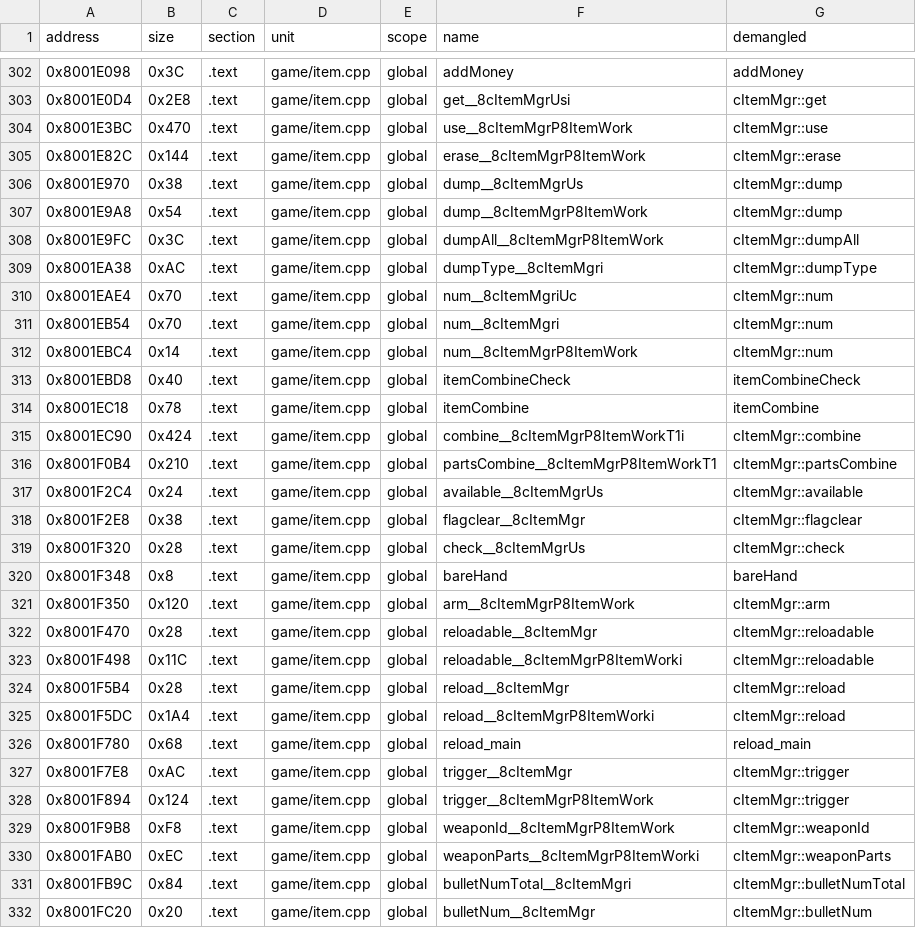
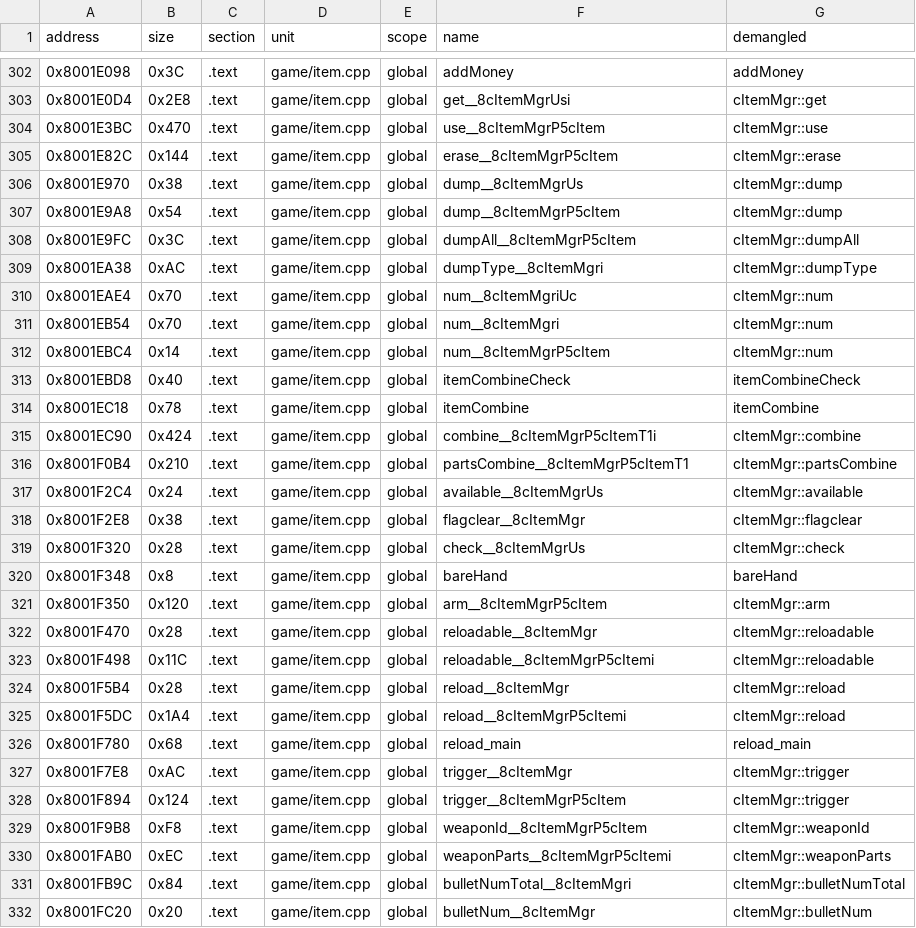
Before and after one commit to Andiweli/RE4, a TSV file: config/G4BE08/sym_map.tsv, drawn as a sheet; only a part is shown, gaps mark what is left out; the diff covers the shown part only.

Commit message:
item: rename ItemWork to PS2's cItem; cam_ctrl: match CameraControl access
- every ItemWork field matches PS2's cItem in order, width and bit-packing
  at the same 14-byte size (nibble-packed power/speed/reload/bullet levels,
  the same top-3/low-13-bit split for the bullet count); all 12 methods
  match PS2's names and shapes
- symbols.txt, sym_map.tsv: re-mangled the 25 P8ItemWork entries
  (cItemMgr's methods, Merchant's tune/price methods, pzlPlayer's
  piecePtr/appendExtraPiece) to P5cItem; item/merchant/puzzle.cpp are in
  STRIP_UNUSED, so strip_unused.py needs the new mangled names to keep
  the right functions
- CameraControl: 22 fields and methods private, matching PS2 (m_attach_*,
  m_p_attach, m_p_model, m_scope_*, LerpDataSearch, areaHitCheck, calcAddr,
  switchCamera, debugDrawRail, the r0_* state handlers); none had outside
  uses

```diff
--- a/config/G4BE08/sym_map.tsv
+++ b/config/G4BE08/sym_map.tsv
@@ -303,7 +303,7 @@ address	size	section	unit	scope	name	demangled
 0x8001E0D4	0x2E8	.text	game/item.cpp	global	get__8cItemMgrUsi	cItemMgr::get
-0x8001E3BC	0x470	.text	game/item.cpp	global	use__8cItemMgrP8ItemWork	cItemMgr::use
-0x8001E82C	0x144	.text	game/item.cpp	global	erase__8cItemMgrP8ItemWork	cItemMgr::erase
+0x8001E3BC	0x470	.text	game/item.cpp	global	use__8cItemMgrP5cItem	cItemMgr::use
+0x8001E82C	0x144	.text	game/item.cpp	global	erase__8cItemMgrP5cItem	cItemMgr::erase
 0x8001E970	0x38	.text	game/item.cpp	global	dump__8cItemMgrUs	cItemMgr::dump
-0x8001E9A8	0x54	.text	game/item.cpp	global	dump__8cItemMgrP8ItemWork	cItemMgr::dump
-0x8001E9FC	0x3C	.text	game/item.cpp	global	dumpAll__8cItemMgrP8ItemWork	cItemMgr::dumpAll
+0x8001E9A8	0x54	.text	game/item.cpp	global	dump__8cItemMgrP5cItem	cItemMgr::dump
+0x8001E9FC	0x3C	.text	game/item.cpp	global	dumpAll__8cItemMgrP5cItem	cItemMgr::dumpAll
 0x8001EA38	0xAC	.text	game/item.cpp	global	dumpType__8cItemMgri	cItemMgr::dumpType
@@ -311,7 +311,7 @@ address	size	section	unit	scope	name	demangled
 0x8001EB54	0x70	.text	game/item.cpp	global	num__8cItemMgri	cItemMgr::num
-0x8001EBC4	0x14	.text	game/item.cpp	global	num__8cItemMgrP8ItemWork	cItemMgr::num
+0x8001EBC4	0x14	.text	game/item.cpp	global	num__8cItemMgrP5cItem	cItemMgr::num
 0x8001EBD8	0x40	.text	game/item.cpp	global	itemCombineCheck	itemCombineCheck
 0x8001EC18	0x78	.text	game/item.cpp	global	itemCombine	itemCombine
-0x8001EC90	0x424	.text	game/item.cpp	global	combine__8cItemMgrP8ItemWorkT1i	cItemMgr::combine
-0x8001F0B4	0x210	.text	game/item.cpp	global	partsCombine__8cItemMgrP8ItemWorkT1	cItemMgr::partsCombine
+0x8001EC90	0x424	.text	game/item.cpp	global	combine__8cItemMgrP5cItemT1i	cItemMgr::combine
+0x8001F0B4	0x210	.text	game/item.cpp	global	partsCombine__8cItemMgrP5cItemT1	cItemMgr::partsCombine
 0x8001F2C4	0x24	.text	game/item.cpp	global	available__8cItemMgrUs	cItemMgr::available
@@ -320,12 +320,12 @@ address	size	section	unit	scope	name	demangled
 0x8001F348	0x8	.text	game/item.cpp	global	bareHand	bareHand
-0x8001F350	0x120	.text	game/item.cpp	global	arm__8cItemMgrP8ItemWork	cItemMgr::arm
+0x8001F350	0x120	.text	game/item.cpp	global	arm__8cItemMgrP5cItem	cItemMgr::arm
 0x8001F470	0x28	.text	game/item.cpp	global	reloadable__8cItemMgr	cItemMgr::reloadable
-0x8001F498	0x11C	.text	game/item.cpp	global	reloadable__8cItemMgrP8ItemWorki	cItemMgr::reloadable
+0x8001F498	0x11C	.text	game/item.cpp	global	reloadable__8cItemMgrP5cItemi	cItemMgr::reloadable
 0x8001F5B4	0x28	.text	game/item.cpp	global	reload__8cItemMgr	cItemMgr::reload
-0x8001F5DC	0x1A4	.text	game/item.cpp	global	reload__8cItemMgrP8ItemWorki	cItemMgr::reload
+0x8001F5DC	0x1A4	.text	game/item.cpp	global	reload__8cItemMgrP5cItemi	cItemMgr::reload
 0x8001F780	0x68	.text	game/item.cpp	global	reload_main	reload_main
 0x8001F7E8	0xAC	.text	game/item.cpp	global	trigger__8cItemMgr	cItemMgr::trigger
-0x8001F894	0x124	.text	game/item.cpp	global	trigger__8cItemMgrP8ItemWork	cItemMgr::trigger
-0x8001F9B8	0xF8	.text	game/item.cpp	global	weaponId__8cItemMgrP8ItemWork	cItemMgr::weaponId
-0x8001FAB0	0xEC	.text	game/item.cpp	global	weaponParts__8cItemMgrP8ItemWorki	cItemMgr::weaponParts
+0x8001F894	0x124	.text	game/item.cpp	global	trigger__8cItemMgrP5cItem	cItemMgr::trigger
+0x8001F9B8	0xF8	.text	game/item.cpp	global	weaponId__8cItemMgrP5cItem	cItemMgr::weaponId
+0x8001FAB0	0xEC	.text	game/item.cpp	global	weaponParts__8cItemMgrP5cItemi	cItemMgr::weaponParts
 0x8001FB9C	0x84	.text	game/item.cpp	global	bulletNumTotal__8cItemMgri	cItemMgr::bulletNumTotal
```
Also changed, not shown: 12 edited cells elsewhere in this file, 14 other files.
